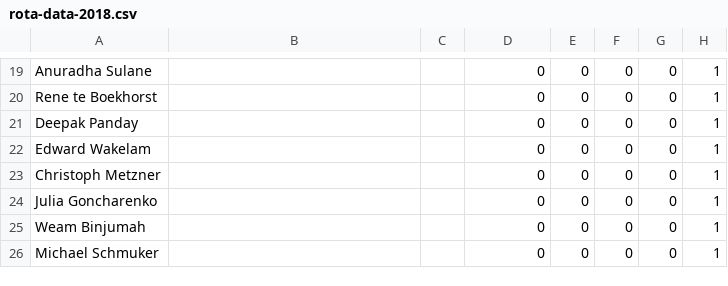
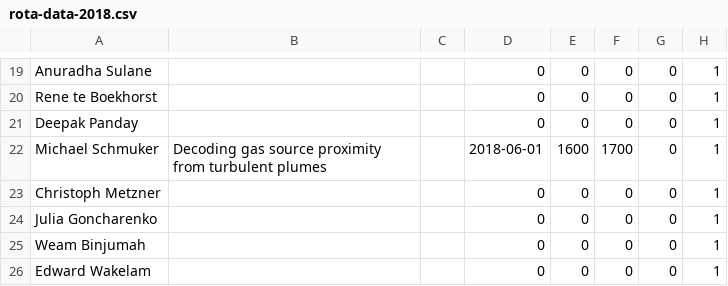
Before and after one commit to UHBiocomputation/UH-biocomputation-web, a CSV file: scripts/rota-data-2018.csv, drawn as a sheet; only a part is shown, gaps mark what is left out.

Commit message:
Update rota data file

```diff
--- a/scripts/rota-data-2018.csv
+++ b/scripts/rota-data-2018.csv
@@ -21,3 +21,3 @@ Rene te Boekhorst,,,0,0,0,0,1
 Deepak Panday,,,0,0,0,0,1
-Edward Wakelam,,,0,0,0,0,1
+Michael Schmuker,"Decoding gas source proximity from turbulent plumes",,2018-06-01,1600,1700,0,1
 Christoph Metzner,,,0,0,0,0,1
@@ -25,2 +25,2 @@ Julia Goncharenko,,,0,0,0,0,1
 Weam Binjumah,,,0,0,0,0,1
-Michael Schmuker,,,0,0,0,0,1
+Edward Wakelam,,,0,0,0,0,1
```
Also changed, not shown: 3 other files.
